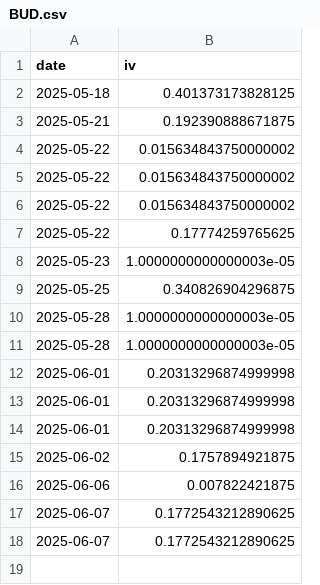
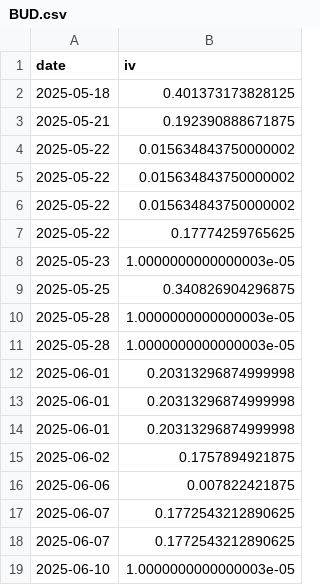
Before and after one commit to ykcoatepe/portfolio_exporter, a CSV file: iv_history/BUD.csv, drawn as a sheet.

```diff
--- a/iv_history/BUD.csv
+++ b/iv_history/BUD.csv
@@ -18 +18,2 @@ date,iv
 2025-06-07,0.1772543212890625
+2025-06-10,1.0000000000000003e-05
```
Also changed, not shown: iv_history/CAT.csv, iv_history/COST.csv, 31 other files.
